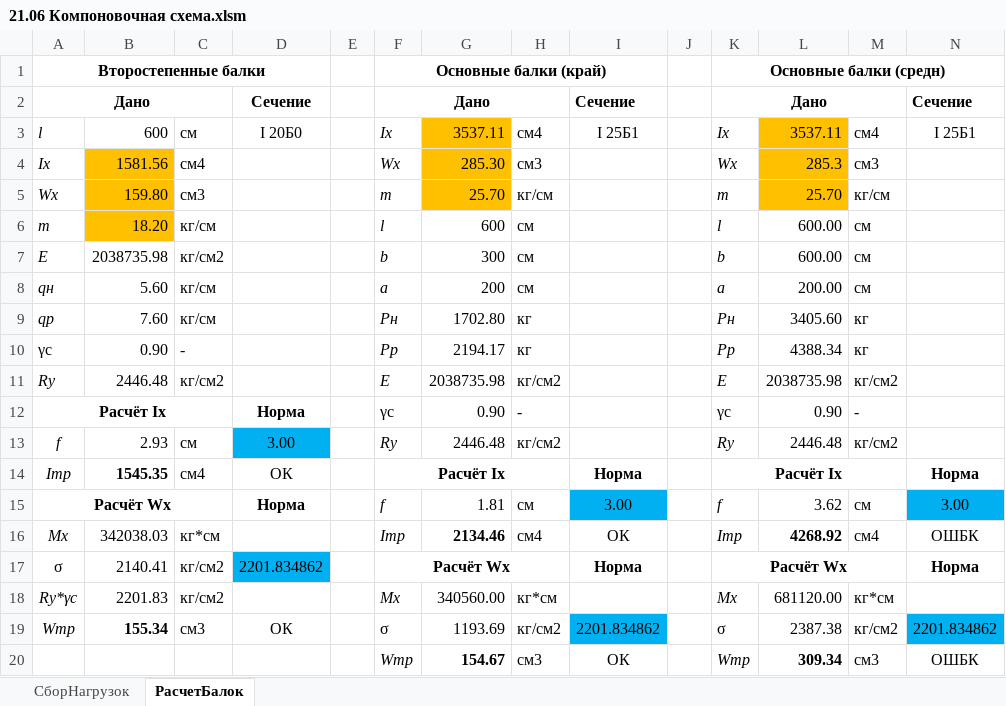
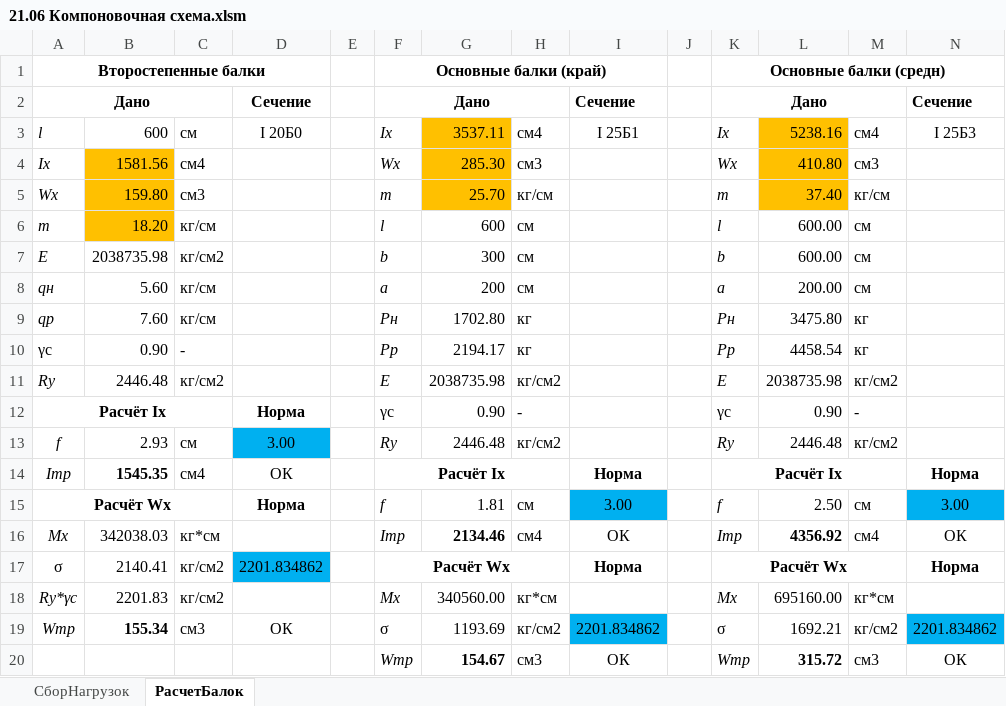
Before and after one commit to WestPrime/ProjectPractice2024, an Excel workbook: 21.06 Компоновочная схема.xlsm, sheet РасчетБалок, drawn as a sheet; values as stored, in another font and other column widths than the file's, no borders; charts and pictures not drawn; the diff names each change by its address in the sheet, - before the commit and + after, or states it on an @@ line.

Commit message:
end of day 02.07

```diff
--- a/21.06 Компоновочная схема.xlsm (sheet РасчетБалок)
+++ b/21.06 Компоновочная схема.xlsm (sheet РасчетБалок)
-L3: 3537.11
+L3: 5238.16
-N3: I 25Б1
+N3: I 25Б3
-L4: 285.3
+L4: 410.80
-L5: 25.70
+L5: 37.40
-L9: 3405.60
+L9: 3475.80
-L10: 4388.34
+L10: 4458.54
-L15: 3.62
+L15: 2.50
-L16: 4268.92
+L16: 4356.92
-N16: ОШБК
+N16: ОК
-L18: 681120.00
+L18: 695160.00
-L19: 2387.38
+L19: 1692.21
-L20: 309.34
+L20: 315.72
-N20: ОШБК
+N20: ОК
```
